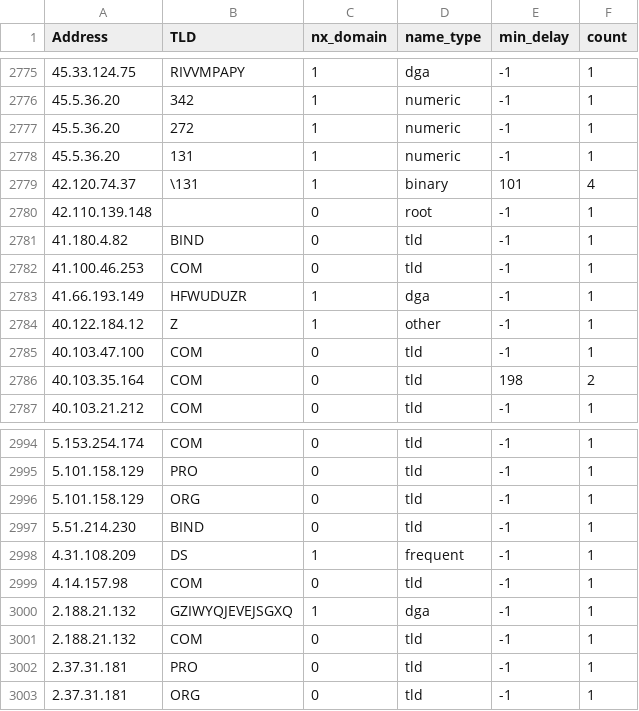
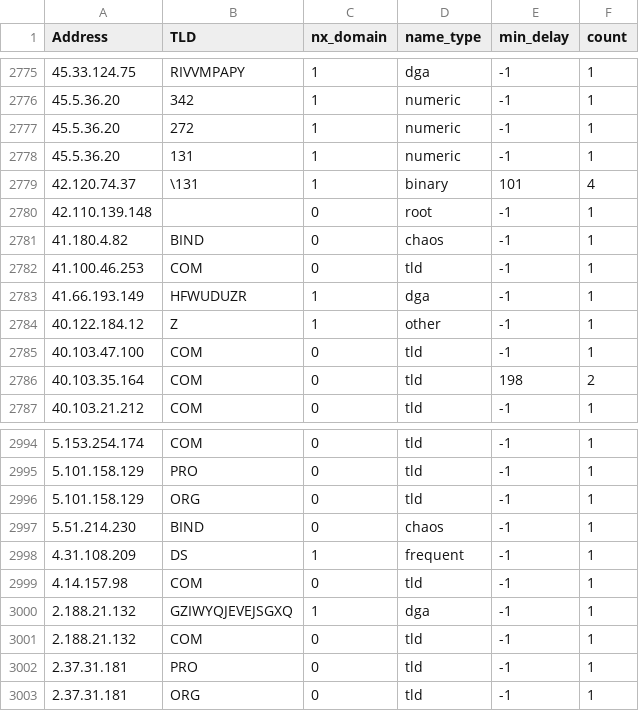
Before and after one commit to private-octopus/ithitools, a CSV file: data/tiny-capture-addresses.csv, drawn as a sheet; only a part is shown, gaps mark what is left out; the diff covers the shown part only.

Commit message:
Distinguish chaos from tld match

```diff
--- a/data/tiny-capture-addresses.csv
+++ b/data/tiny-capture-addresses.csv
@@ -2780,3 +2780,3 @@ Address, TLD, nx_domain, name_type, min_delay, count
 42.110.139.148,"",0,root,-1,1
-41.180.4.82,"BIND",0,tld,-1,1
+41.180.4.82,"BIND",0,chaos,-1,1
 41.100.46.253,"COM",0,tld,-1,1
@@ -2996,3 +2996,3 @@ Address, TLD, nx_domain, name_type, min_delay, count
 5.101.158.129,"ORG",0,tld,-1,1
-5.51.214.230,"BIND",0,tld,-1,1
+5.51.214.230,"BIND",0,chaos,-1,1
 4.31.108.209,"DS",1,frequent,-1,1
```
Also changed, not shown: 6 edited cells elsewhere in this file, data/tiny-capture-names.csv, 2 other files.
